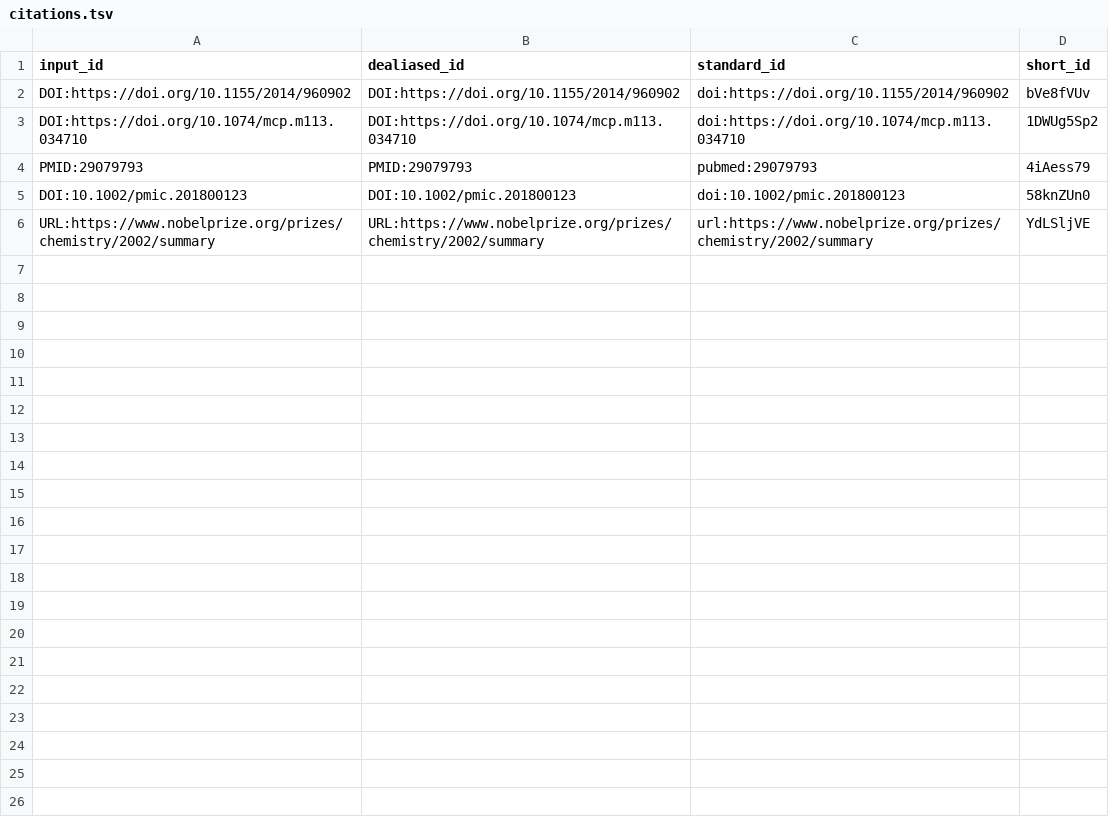
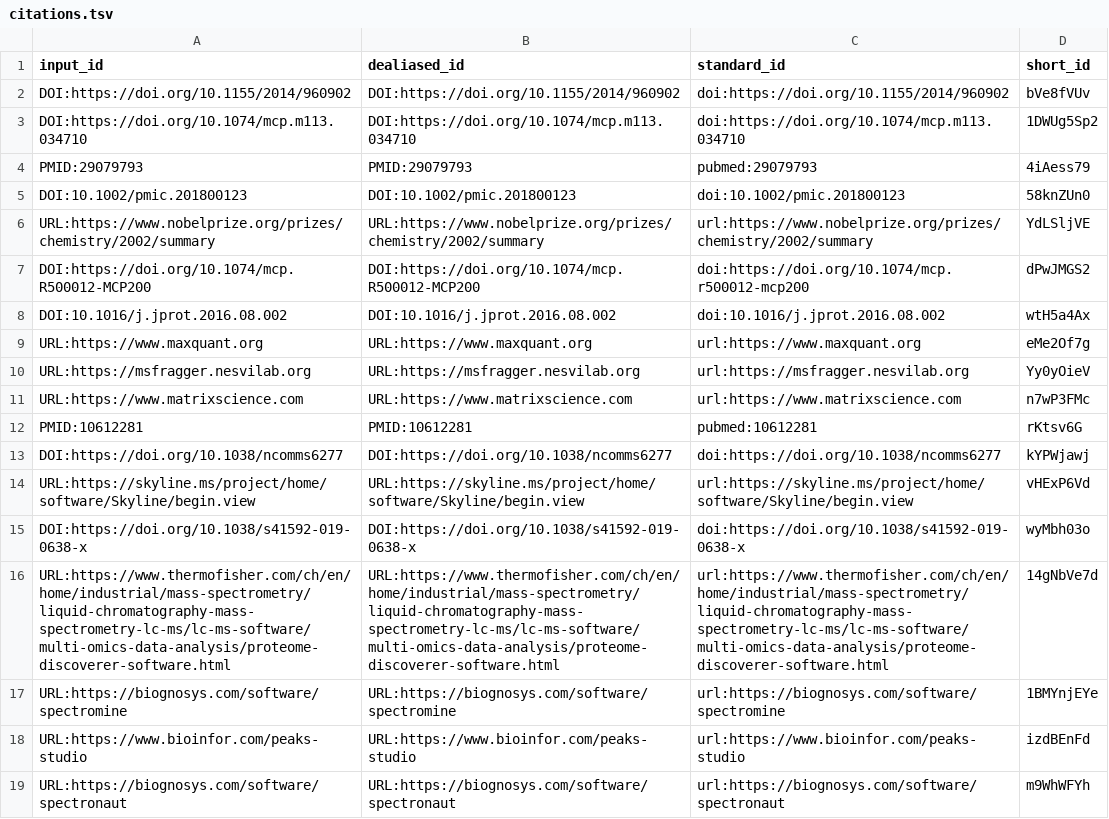
Before and after one commit to jessegmeyerlab/proteomics-tutorial, a TSV file: citations.tsv, drawn as a sheet; the diff names each change by its address in the sheet, - before the commit and + after, or states it on an @@ line.

Commit message:
Merge pull request #3 from dschust-r/data-analysis [ci skip]
This build is based on
https://github.com/jessegmeyerlab/proteomics-tutorial/commit/cfd38d8f104c9907509861713958a854b1e1a26b.

This commit was created by the following CI build and job:
https://github.com/jessegmeyerlab/proteomics-tutorial/commit/cfd38d8f104c9907509861713958a854b1e1a26b/checks
https://github.com/jessegmeyerlab/proteomics-tutorial/actions/runs/1704618047

```diff
--- a/citations.tsv
+++ b/citations.tsv
+row 7: DOI:https://doi.org/10.1074/mcp.R500012-MCP200 | DOI:https://doi.org/10.1074/mcp.R500012-MCP200 | doi:https://doi.org/10.1074/mcp.r500012-mcp200 | dPwJMGS2
+row 8: DOI:10.1016/j.jprot.2016.08.002 | DOI:10.1016/j.jprot.2016.08.002 | doi:10.1016/j.jprot.2016.08.002 | wtH5a4Ax
+row 9: URL:https://www.maxquant.org | URL:https://www.maxquant.org | url:https://www.maxquant.org | eMe2Of7g
+row 10: URL:https://msfragger.nesvilab.org | URL:https://msfragger.nesvilab.org | url:https://msfragger.nesvilab.org | Yy0yOieV
+row 11: URL:https://www.matrixscience.com | URL:https://www.matrixscience.com | url:https://www.matrixscience.com | n7wP3FMc
+row 12: PMID:10612281 | PMID:10612281 | pubmed:10612281 | rKtsv6G
+row 13: DOI:https://doi.org/10.1038/ncomms6277 | DOI:https://doi.org/10.1038/ncomms6277 | doi:https://doi.org/10.1038/ncomms6277 | kYPWjawj
+row 14: URL:https://skyline.ms/project/home/software/Skyline/begin.view | URL:https://skyline.ms/project/home/software/Skyline/begin.view | url:https://skyline.ms/project/home/software/Skyline/begin.view | vHExP6Vd
+row 15: DOI:https://doi.org/10.1038/s41592-019-0638-x | DOI:https://doi.org/10.1038/s41592-019-0638-x | doi:https://doi.org/10.1038/s41592-019-0638-x | wyMbh03o
+row 16: URL:https://www.thermofisher.com/ch/en/home/industrial/mass-spectrometry/liquid-chromatography-mass-spectrometry-lc-ms/lc-ms-software/multi-omics-data-analysis/proteome-discoverer-software.html | URL:https://www.thermofisher.com/ch/en/home/industrial/mass-spectrometry/liquid-chromatography-mass-spectrometry-lc-ms/lc-ms-software/multi-omics-data-analysis/proteome-discoverer-software.html | url:https://www.thermofisher.com/ch/en/home/industrial/mass-spectrometry/liquid-chromatography-mass-spectrometry-lc-ms/lc-ms-software/multi-omics-data-analysis/proteome-discoverer-software.html | 14gNbVe7d
+row 17: URL:https://biognosys.com/software/spectromine | URL:https://biognosys.com/software/spectromine | url:https://biognosys.com/software/spectromine | 1BMYnjEYe
+row 18: URL:https://www.bioinfor.com/peaks-studio | URL:https://www.bioinfor.com/peaks-studio | url:https://www.bioinfor.com/peaks-studio | izdBEnFd
+row 19: URL:https://biognosys.com/software/spectronaut | URL:https://biognosys.com/software/spectronaut | url:https://biognosys.com/software/spectronaut | m9WhWFYh
```
Also changed, not shown: 7 other files.
